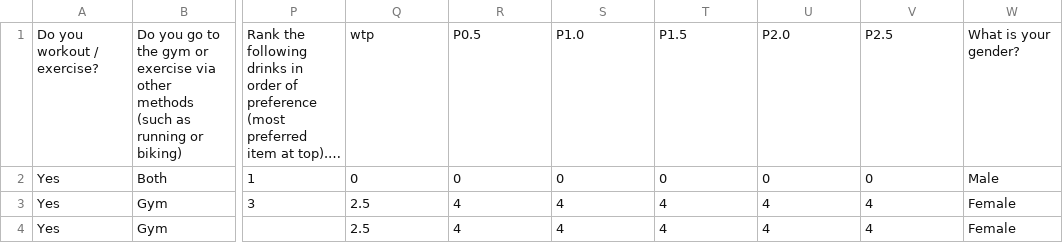
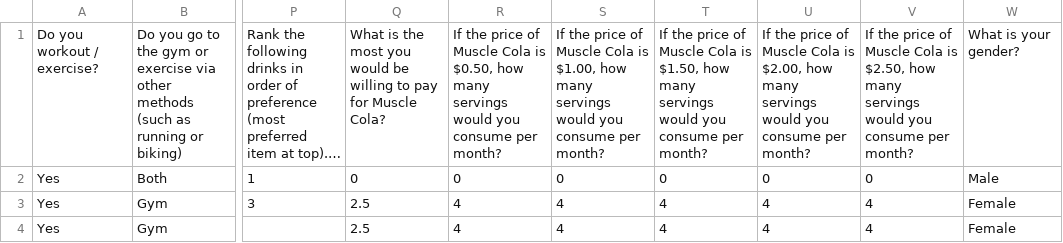
Before and after one commit to nilehatch/profit-analytics-shiny-app, a CSV file: muscle_cola_all.csv, drawn as a sheet; only a part is shown, gaps mark what is left out; long unchanged cells end in …; the diff names each change by its address in the sheet, - before the commit and + after, or states it on an @@ line.

```diff
--- a/muscle_cola_all.csv
+++ b/muscle_cola_all.csv
-Q1: wtp
+Q1: What is the most you would be willing to pay for Muscle Cola?
-R1: P0.5
+R1: If the price of Muscle Cola is $0.50, how many servings would you consume per month?
-S1: P1.0
+S1: If the price of Muscle Cola is $1.00, how many servings would you consume per month?
-T1: P1.5
+T1: If the price of Muscle Cola is $1.50, how many servings would you consume per month?
-U1: P2.0
+U1: If the price of Muscle Cola is $2.00, how many servings would you consume per month?
-V1: P2.5
+V1: If the price of Muscle Cola is $2.50, how many servings would you consume per month?
```
Also changed, not shown: 14 other files.
